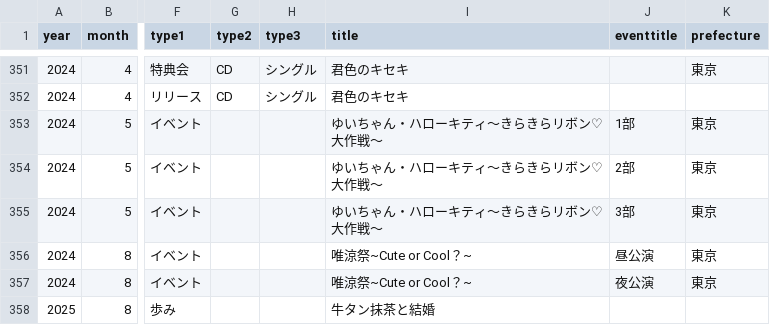
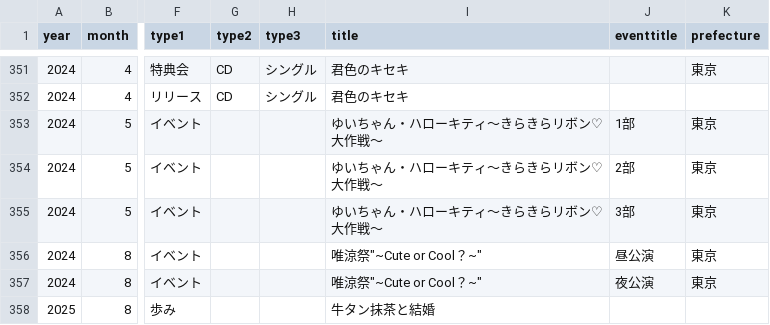
Before and after one commit to tokiyui/YuiData, a CSV file: data.csv, drawn as a sheet; only a part is shown, gaps mark what is left out; the diff names each change by its address in the sheet, - before the commit and + after, or states it on an @@ line.

Commit message:
Update data.csv

```diff
--- a/data.csv
+++ b/data.csv
-I356:I357 (title): 唯涼祭~Cute or Cool？~
+I356:I357 (title): 唯涼祭"~Cute or Cool？~"
```
